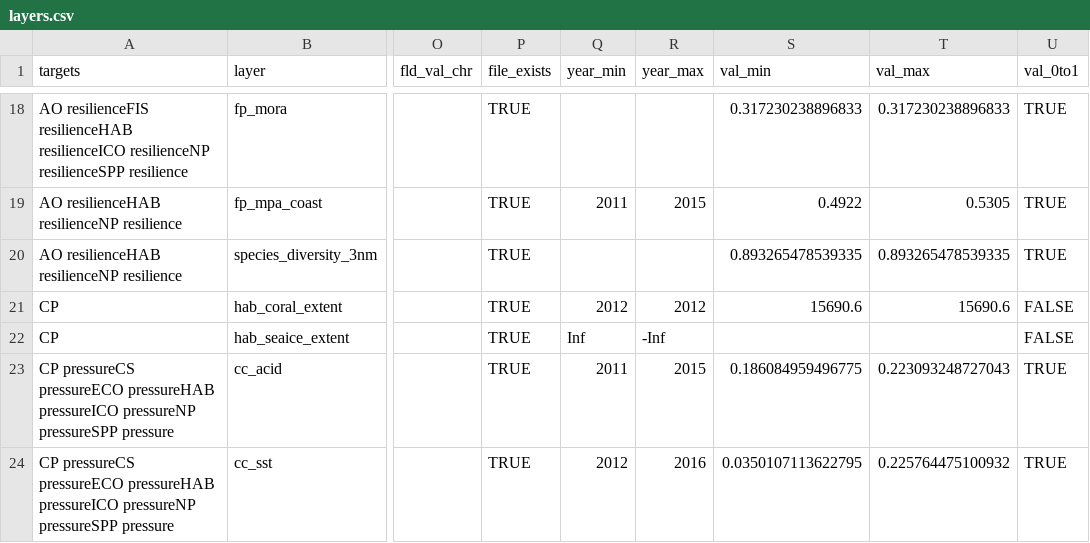
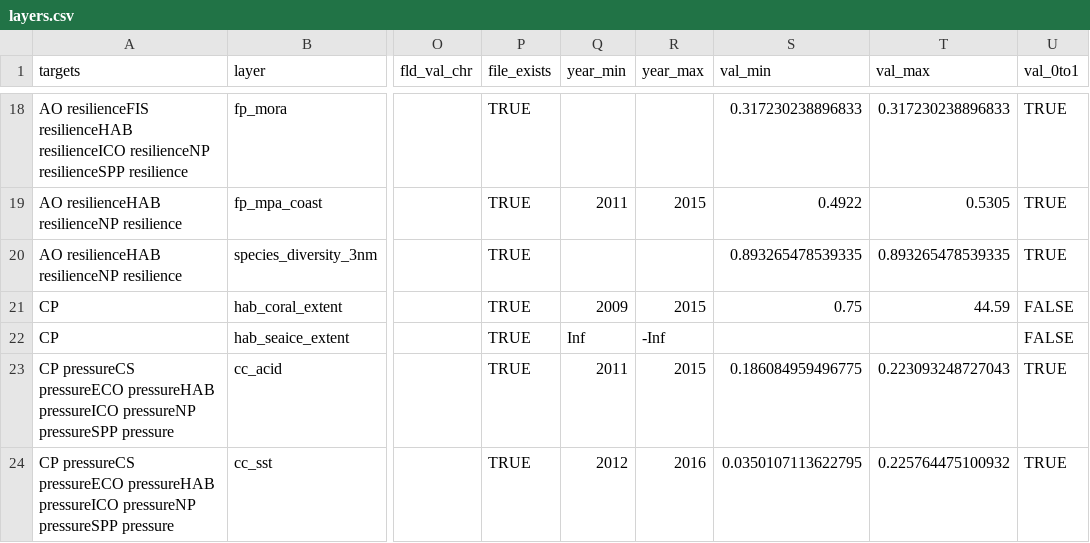
Before and after one commit to OHI-Science/bali, a CSV file: region2017/layers.csv, drawn as a sheet; only a part is shown, gaps mark what is left out; the diff names each change by its address in the sheet, - before the commit and + after, or states it on an @@ line.

Commit message:
with @jules32 at NCEAS successful run with coral data and updated scores.csv saved!

```diff
--- a/region2017/layers.csv
+++ b/region2017/layers.csv
-Q21 (year_min): 2012
+Q21 (year_min): 2009
-R21 (year_max): 2012
+R21 (year_max): 2015
-S21 (val_min): 15690.6
+S21 (val_min): 0.75
-T21 (val_max): 15690.6
+T21 (val_max): 44.59
```
Also changed, not shown: region2017/scores.csv.
